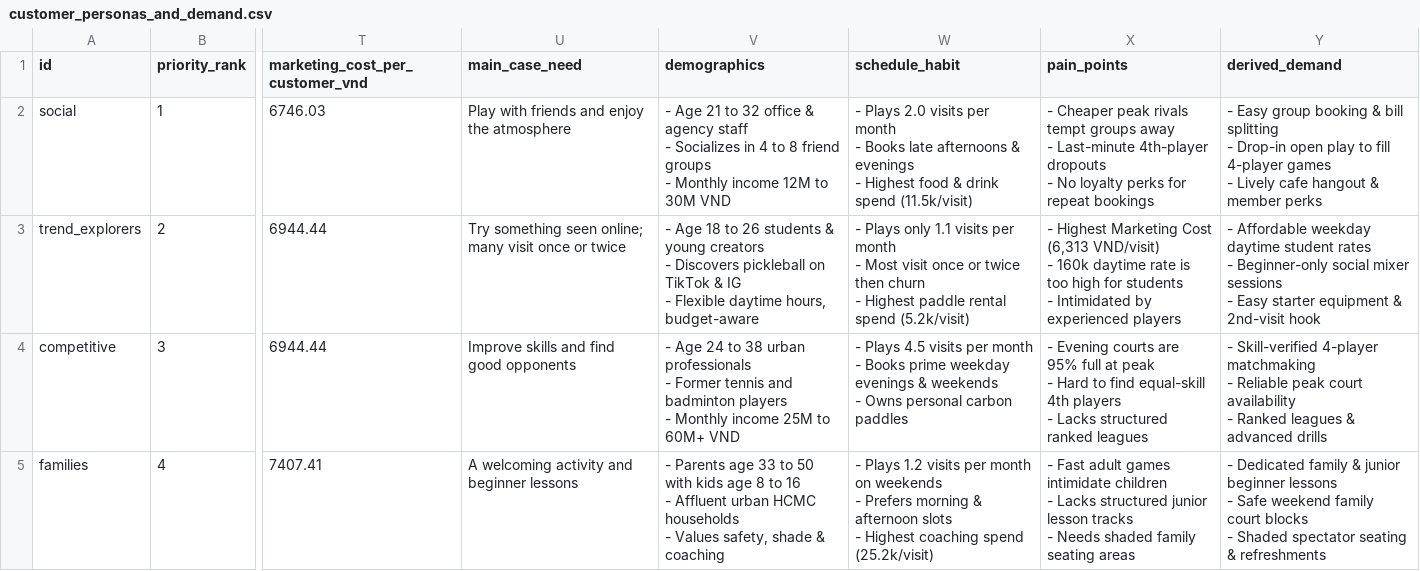
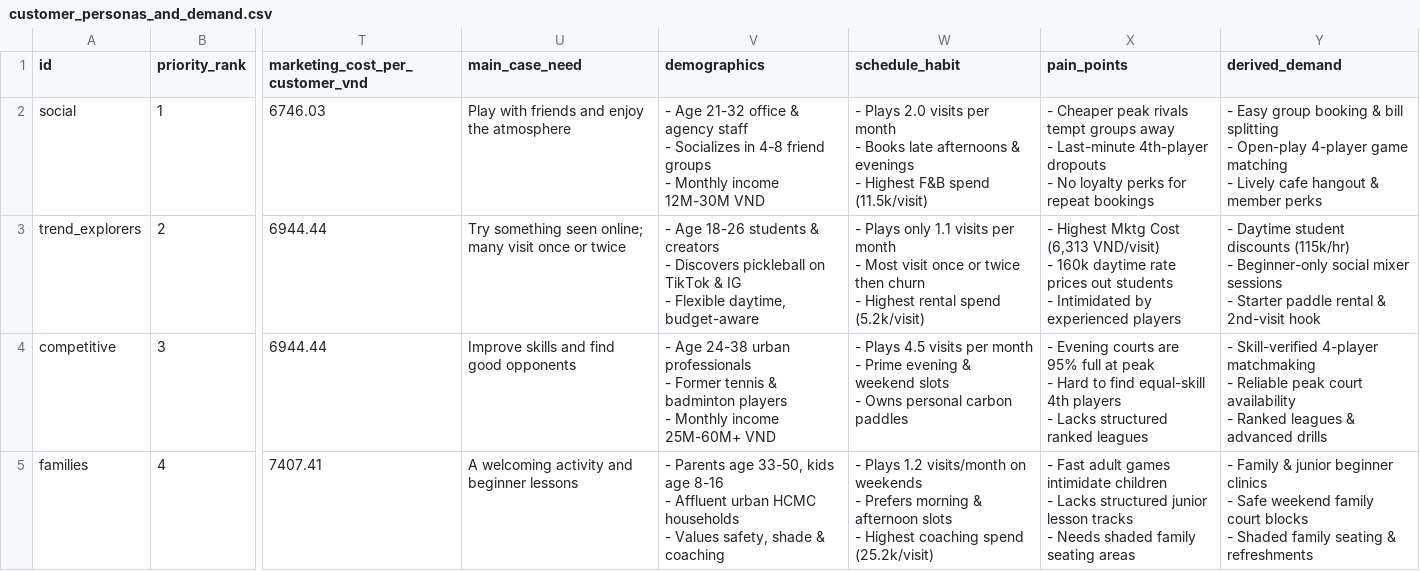
Before and after one commit to 53gf4u1t/VietnamCommerceCaseCompetition2026, a CSV file: MarketResearch/outputs/customer_personas_and_demand.csv, drawn as a sheet; only a part is shown, gaps mark what is left out; ↵ is a line break in a cell; the diff names each change by its address in the sheet, - before the commit and + after, or states it on an @@ line.

Commit message:
Compact customer research table for A4 poster and render all 25 charts at 320+ DPI

```diff
--- a/MarketResearch/outputs/customer_personas_and_demand.csv
+++ b/MarketResearch/outputs/customer_personas_and_demand.csv
-V2 (demographics): - Age 21 to 32 office & agency staff ↵ - Socializes in 4 to 8 friend groups ↵ - Monthly income 12M to 30M VND
+V2 (demographics): - Age 21-32 office & agency staff ↵ - Socializes in 4-8 friend groups ↵ - Monthly income 12M-30M VND
-W2 (schedule_habit): …- Highest food & drink spend (11.5k/visit)
+W2 (schedule_habit): …- Highest F&B spend (11.5k/visit)
-Y2 (derived_demand): …splitting ↵ - Drop-in open play to fill 4-player games ↵ - Lively…
+Y2 (derived_demand): …splitting ↵ - Open-play 4-player game matching ↵ - Lively…
-V3 (demographics): - Age 18 to 26 students & young creators ↵ - Discovers pickleball on TikTok & IG ↵ - Flexible daytime hours, budget-aware
+V3 (demographics): - Age 18-26 students & creators ↵ - Discovers pickleball on TikTok & IG ↵ - Flexible daytime, budget-aware
-W3 (schedule_habit): …- Highest paddle rental spend…
+W3 (schedule_habit): …- Highest rental spend…
-X3 (pain_points): - Highest Marketing Cost (6,313 VND/visit) ↵ - 160k daytime rate is too high for students ↵ -…
+X3 (pain_points): - Highest Mktg Cost (6,313 VND/visit) ↵ - 160k daytime rate prices out students ↵ -…
-Y3 (derived_demand): - Affordable weekday daytime student rates ↵ - Beginner-only social mixer sessions ↵ - Easy starter equipment & 2nd-visit…
+Y3 (derived_demand): - Daytime student discounts (115k/hr) ↵ - Beginner-only social mixer sessions ↵ - Starter paddle rental & 2nd-visit…
-V4 (demographics): - Age 24 to 38 urban professionals ↵ - Former tennis and badminton players ↵ - Monthly income 25M to 60M+ VND
+V4 (demographics): - Age 24-38 urban professionals ↵ - Former tennis & badminton players ↵ - Monthly income 25M-60M+ VND
-W4 (schedule_habit): …month ↵ - Books prime weekday evenings & weekends ↵ - Owns…
+W4 (schedule_habit): …month ↵ - Prime evening & weekend slots ↵ - Owns…
-V5 (demographics): …Parents age 33 to 50 with kids age 8 to 16 ↵ - Affluent…
+V5 (demographics): …Parents age 33-50, kids age 8-16 ↵ - Affluent…
-W5 (schedule_habit): …Plays 1.2 visits per month on weekends…
+W5 (schedule_habit): …Plays 1.2 visits/month on weekends…
-Y5 (derived_demand): - Dedicated family & junior beginner lessons ↵ - Safe weekend family court blocks ↵ - Shaded spectator seating &…
+Y5 (derived_demand): - Family & junior beginner clinics ↵ - Safe weekend family court blocks ↵ - Shaded family seating &…
```
Also changed, not shown: 28 other files.
